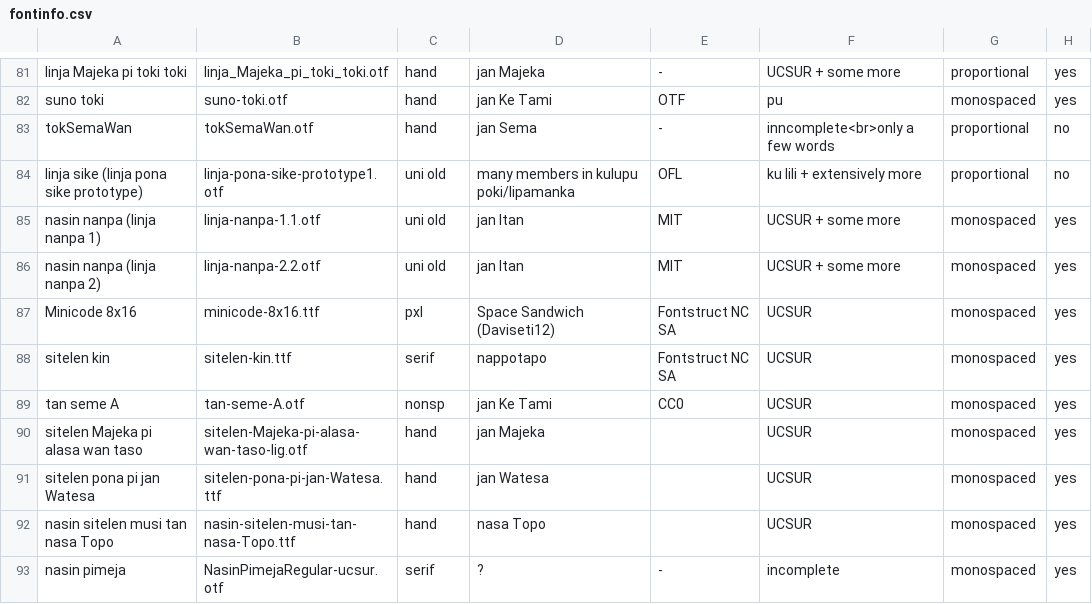
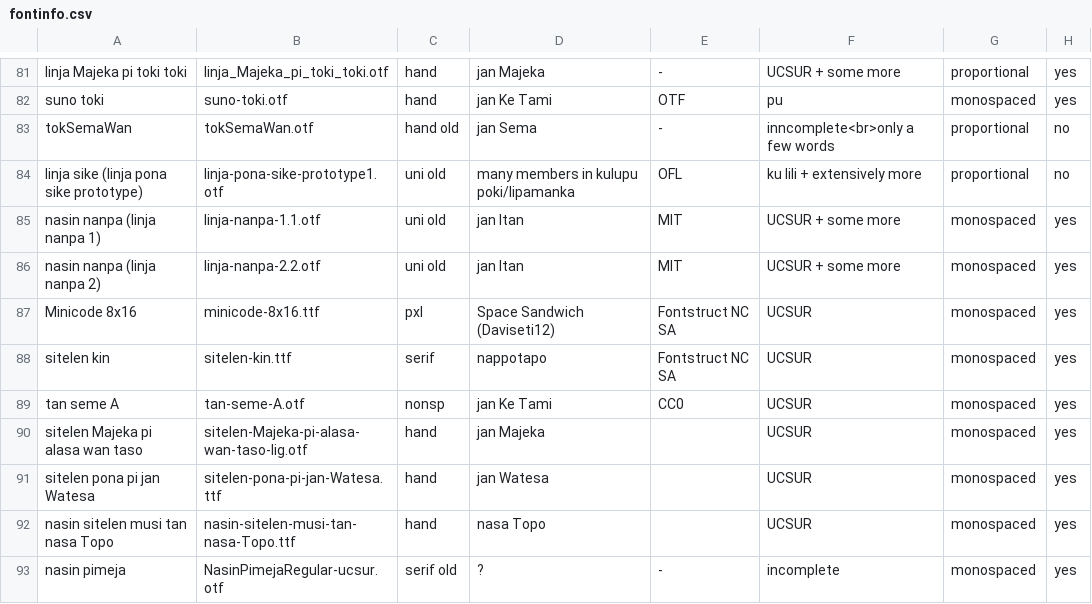
Before and after one commit to RetSamys/toki-pona-glyphs, a CSV file: sona/fontinfo.csv, drawn as a sheet; only a part is shown, gaps mark what is left out; the diff names each change by its address in the sheet, - before the commit and + after, or states it on an @@ line.

Commit message:
Update fontinfo.csv

```diff
--- a/sona/fontinfo.csv
+++ b/sona/fontinfo.csv
-C83: hand
+C83: hand old
-C93: serif
+C93: serif old
```
